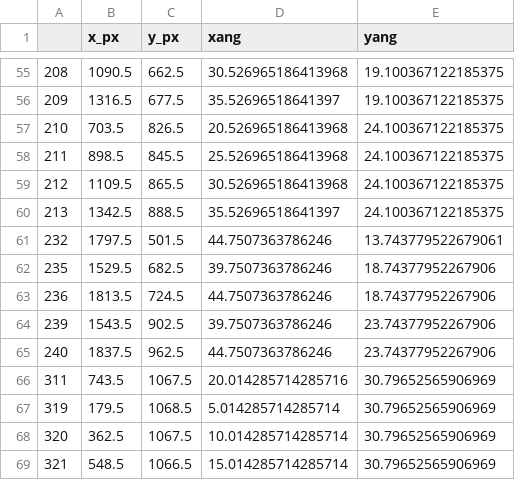
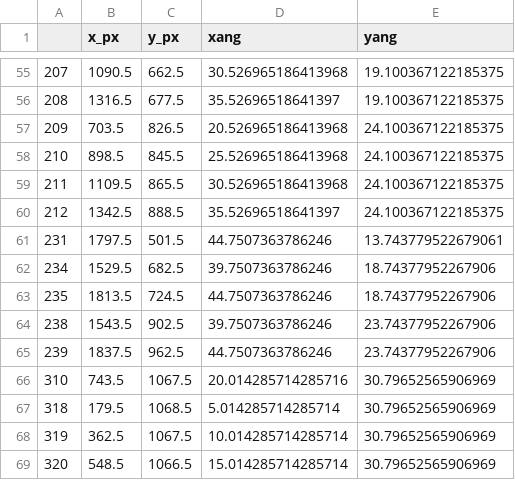
Before and after one commit to rr34/Time-v3-Clock-camera-and-image-processing, a CSV file: slay ref df.csv, drawn as a sheet; only a part is shown, gaps mark what is left out; the diff covers the shown part only.

```diff
--- a/slay ref df.csv
+++ b/slay ref df.csv
@@ -55,15 +55,15 @@
-208,1090.5,662.5,30.526965186413968,19.100367122185375
-209,1316.5,677.5,35.52696518641397,19.100367122185375
-210,703.5,826.5,20.526965186413968,24.100367122185375
-211,898.5,845.5,25.526965186413968,24.100367122185375
-212,1109.5,865.5,30.526965186413968,24.100367122185375
-213,1342.5,888.5,35.52696518641397,24.100367122185375
-232,1797.5,501.5,44.7507363786246,13.743779522679061
-235,1529.5,682.5,39.7507363786246,18.74377952267906
-236,1813.5,724.5,44.7507363786246,18.74377952267906
-239,1543.5,902.5,39.7507363786246,23.74377952267906
-240,1837.5,962.5,44.7507363786246,23.74377952267906
-311,743.5,1067.5,20.014285714285716,30.79652565906969
-319,179.5,1068.5,5.014285714285714,30.79652565906969
-320,362.5,1067.5,10.014285714285714,30.79652565906969
-321,548.5,1066.5,15.014285714285714,30.79652565906969
+207,1090.5,662.5,30.526965186413968,19.100367122185375
+208,1316.5,677.5,35.52696518641397,19.100367122185375
+209,703.5,826.5,20.526965186413968,24.100367122185375
+210,898.5,845.5,25.526965186413968,24.100367122185375
+211,1109.5,865.5,30.526965186413968,24.100367122185375
+212,1342.5,888.5,35.52696518641397,24.100367122185375
+231,1797.5,501.5,44.7507363786246,13.743779522679061
+234,1529.5,682.5,39.7507363786246,18.74377952267906
+235,1813.5,724.5,44.7507363786246,18.74377952267906
+238,1543.5,902.5,39.7507363786246,23.74377952267906
+239,1837.5,962.5,44.7507363786246,23.74377952267906
+310,743.5,1067.5,20.014285714285716,30.79652565906969
+318,179.5,1068.5,5.014285714285714,30.79652565906969
+319,362.5,1067.5,10.014285714285714,30.79652565906969
+320,548.5,1066.5,15.014285714285714,30.79652565906969
```
Also changed, not shown: 2 added rows, 2 removed rows and 55 edited cells elsewhere in this file, slay cal output.csv, 17 other files.
